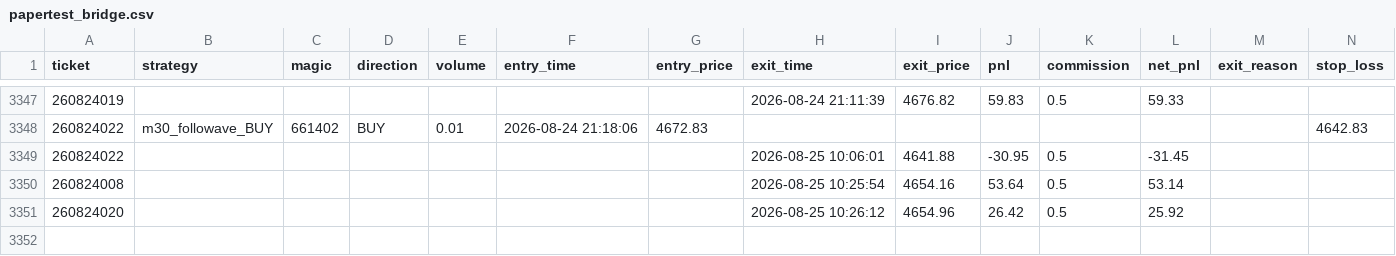
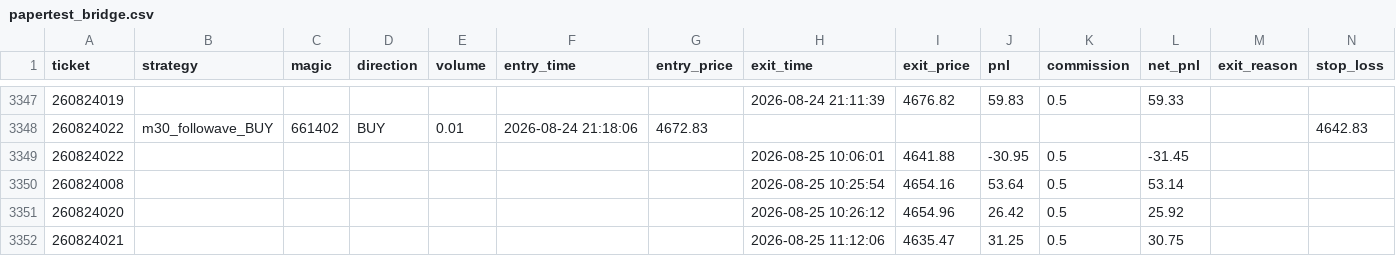
Before and after one commit to goodie1972/algoforge, a CSV file: papertest/papertest_bridge.csv, drawn as a sheet; only a part is shown, gaps mark what is left out; rows hold the shown columns only; the diff names each change by its address in the sheet, - before the commit and + after, or states it on an @@ line.

```diff
--- a/papertest/papertest_bridge.csv
+++ b/papertest/papertest_bridge.csv
+row 3352: 260824021 |  |  |  |  |  |  | 2026-08-25 11:12:06 | 4635.47 | 31.25 | 0.5 | 30.75
```
Also changed, not shown: 4 other files.
